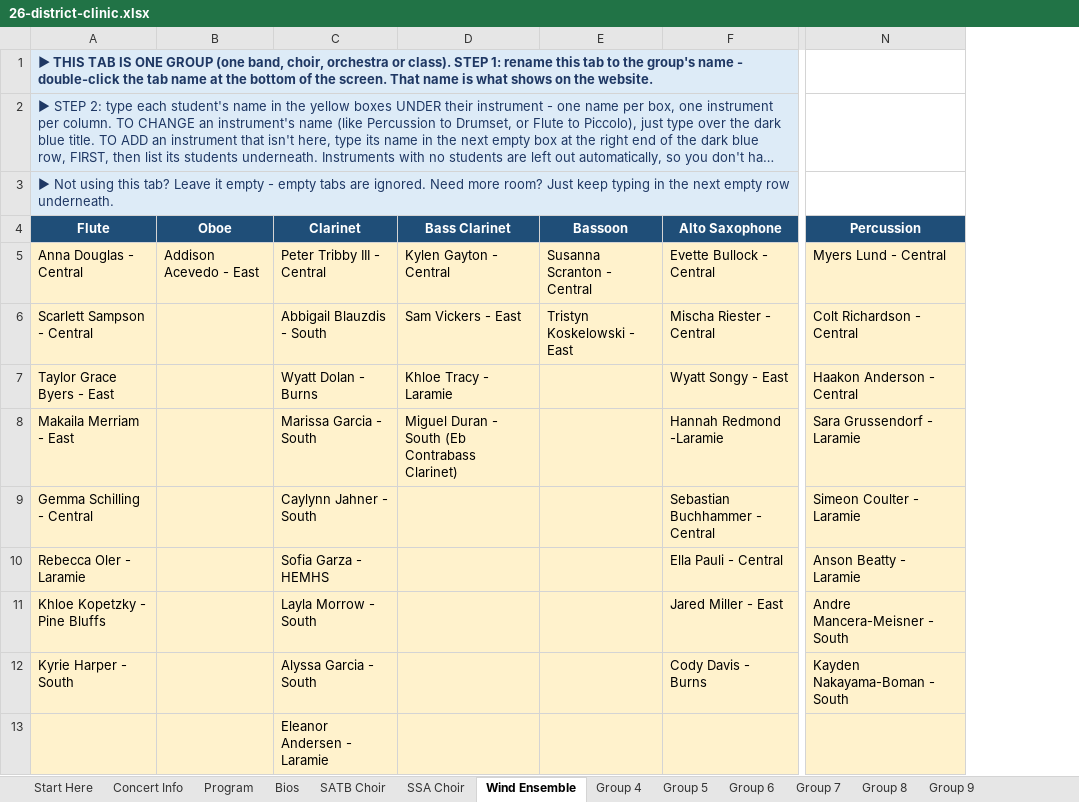
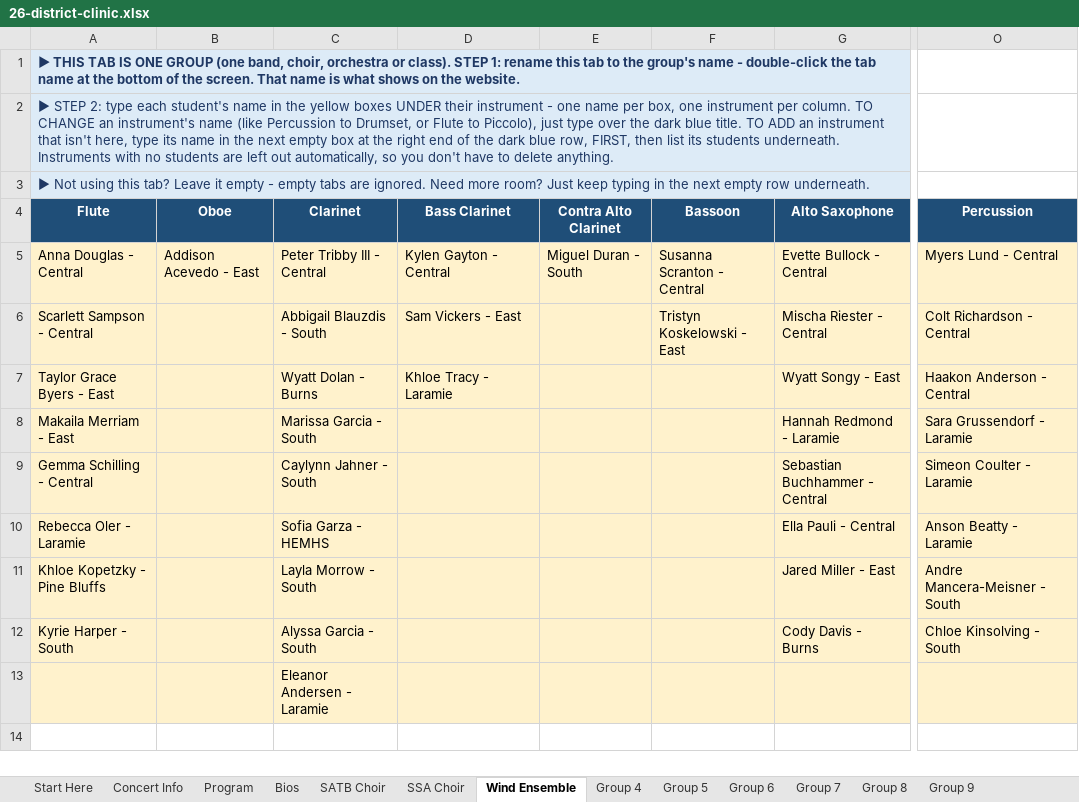
Before and after one commit to btschu/26-district-clinic, an Excel workbook: data/26-district-clinic.xlsx, sheet Wind Ensemble, drawn as a sheet; only a part is shown, gaps mark what is left out; long unchanged cells end in …; values as stored, in another font and other column widths than the file's, no borders; charts and pictures not drawn; addresses are those after the commit; the diff names each change by its address in the sheet, - before the commit and + after, or states it on an @@ line.

```diff
--- a/data/26-district-clinic.xlsx (sheet Wind Ensemble)
+++ b/data/26-district-clinic.xlsx (sheet Wind Ensemble)
+column E (Contra Alto Clarinet), row 5: Miguel Duran - South
-D8 (Bass Clarinet): Miguel Duran - South (Eb Contrabass Clarinet)
+D8 (Bass Clarinet): (empty)
-G8 (Alto Saxophone): Hannah Redmond -Laramie
+G8 (Alto Saxophone): Hannah Redmond - Laramie
-O12 (Percussion): Kayden Nakayama-Boman - South
+O12 (Percussion): Chloe Kinsolving - South
```
Also changed, not shown: sheet SATB Choir, sheet Start Here, charts or pictures.
